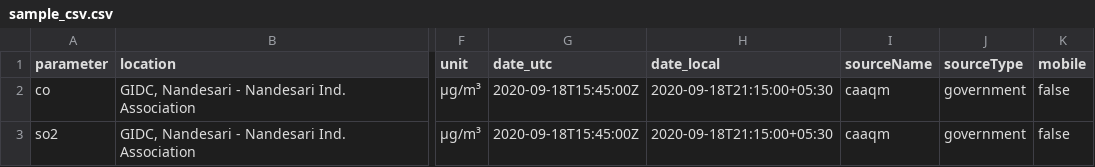
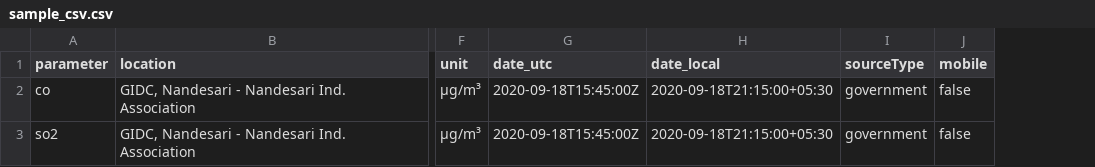
Before and after one commit to openaq/openaq-data-format, a CSV file: upload/samples/sample_csv.csv, drawn as a sheet; only a part is shown, gaps mark what is left out; the diff names each change by its address in the sheet, - before the commit and + after, or states it on an @@ line.

Commit message:
adds updates for sourceName

```diff
--- a/upload/samples/sample_csv.csv
+++ b/upload/samples/sample_csv.csv
-column I (sourceName), rows 2-3: caaqm | caaqm
```
Also changed, not shown: upload/templates/sample_template.csv, 1 other file.
